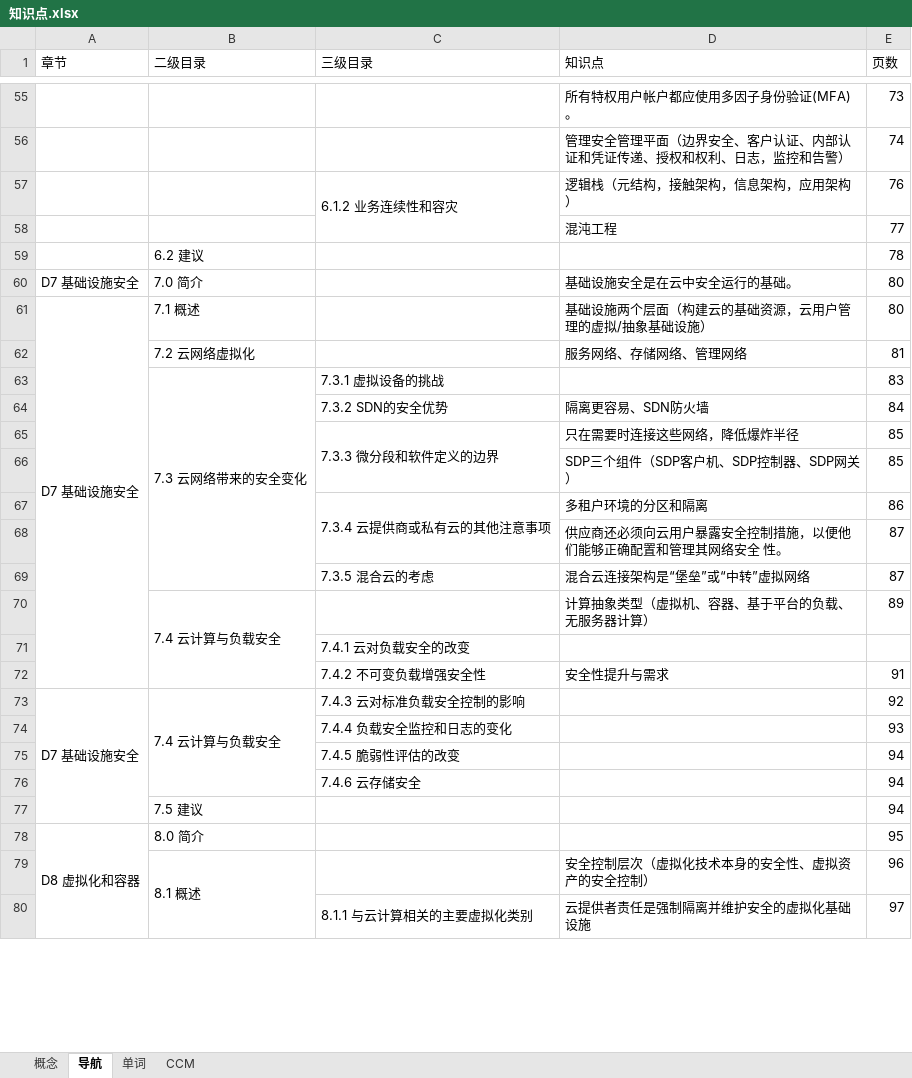
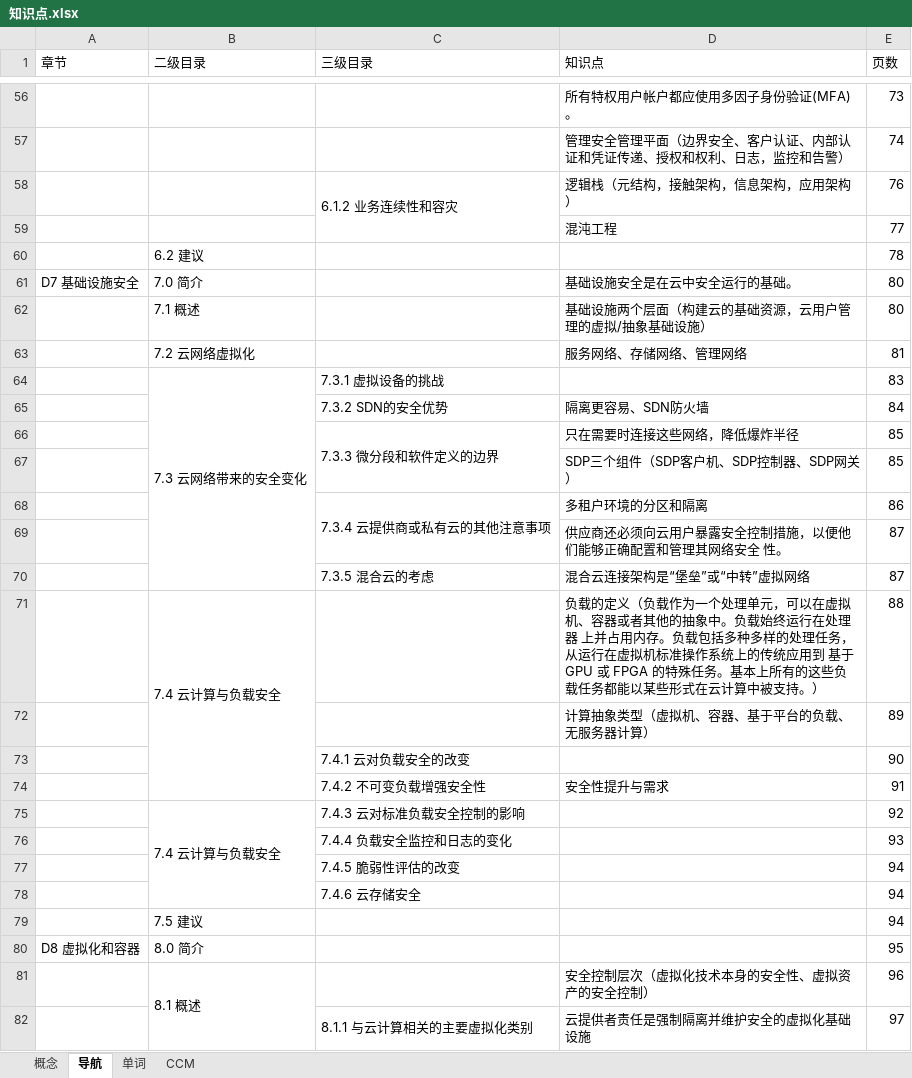
Before and after one commit to marmot-cn/readingNotes, an Excel workbook: 笔记/CCSK/知识点.xlsx, sheet 导航, drawn as a sheet; only a part is shown, gaps mark what is left out; values as stored, in another font and other column widths than the file's, no cell formats; removed rows and columns are numbered as before the commit, all else as after; the diff covers the shown part only; the diff names each change by its address in the sheet, - before the commit and + after, or states it on an @@ line.

```diff
--- a/笔记/CCSK/知识点.xlsx (sheet 导航)
+++ b/笔记/CCSK/知识点.xlsx (sheet 导航)
-A62 (章节): D7 基础设施安全
+A62 (章节): (empty)
-A61:A72 merged
+row 71:  | 7.4 云计算与负载安全 |  | 负载的定义（负载作为一个处理单元，可以在虚拟机、容器或者其他的抽象中。负载始终运行在处理器 上并占用内存。负载包括多种多样的处理任务，从运行在虚拟机标准操作系统上的传统应用到 基于 GPU 或 FPGA 的特殊任务。基本上所有的这些负载任务都能以某些形式在云计算中被支持。） | 88
-B72 (二级目录): 7.4 云计算与负载安全
+B72 (二级目录): (empty)
-B70:B72 merged
-E73 (页数): (empty)
+E73 (页数): 90
-A75 (章节): D7 基础设施安全
+A75 (章节): (empty)
-A73:A77 merged
-A78:A84 merged
```
Also changed, not shown: 2 added rows, 13 edited cells and merged cells elsewhere in this sheet, sheet 单词, cell formats, 12 other files.
